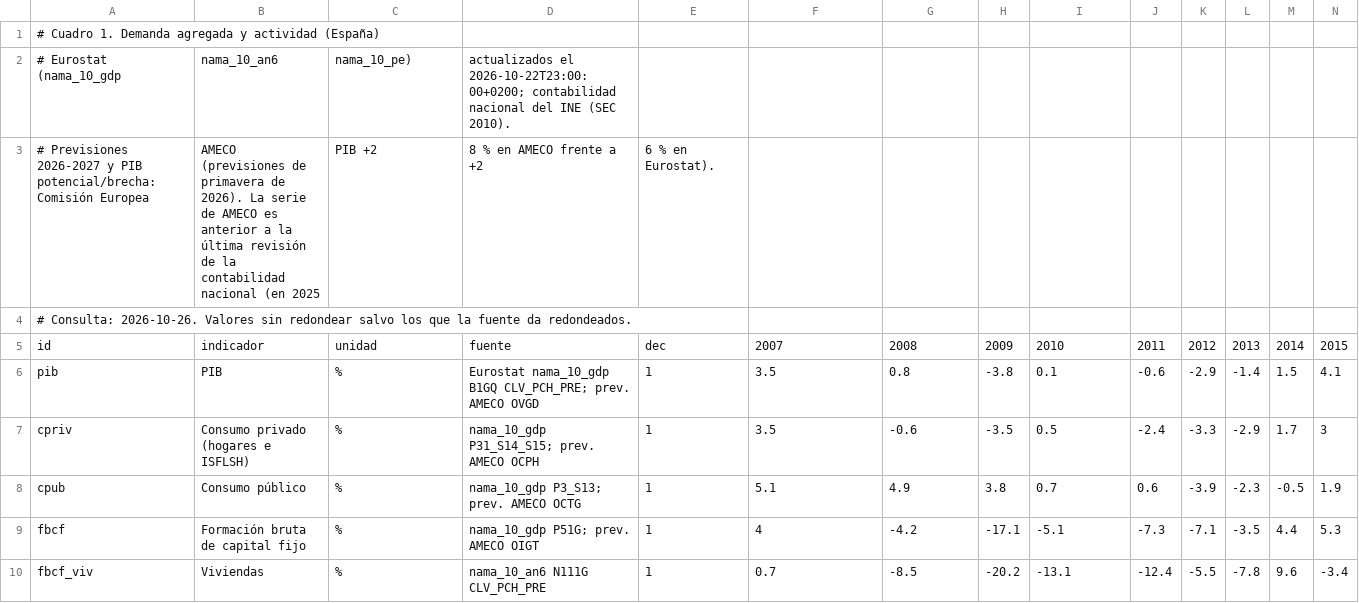
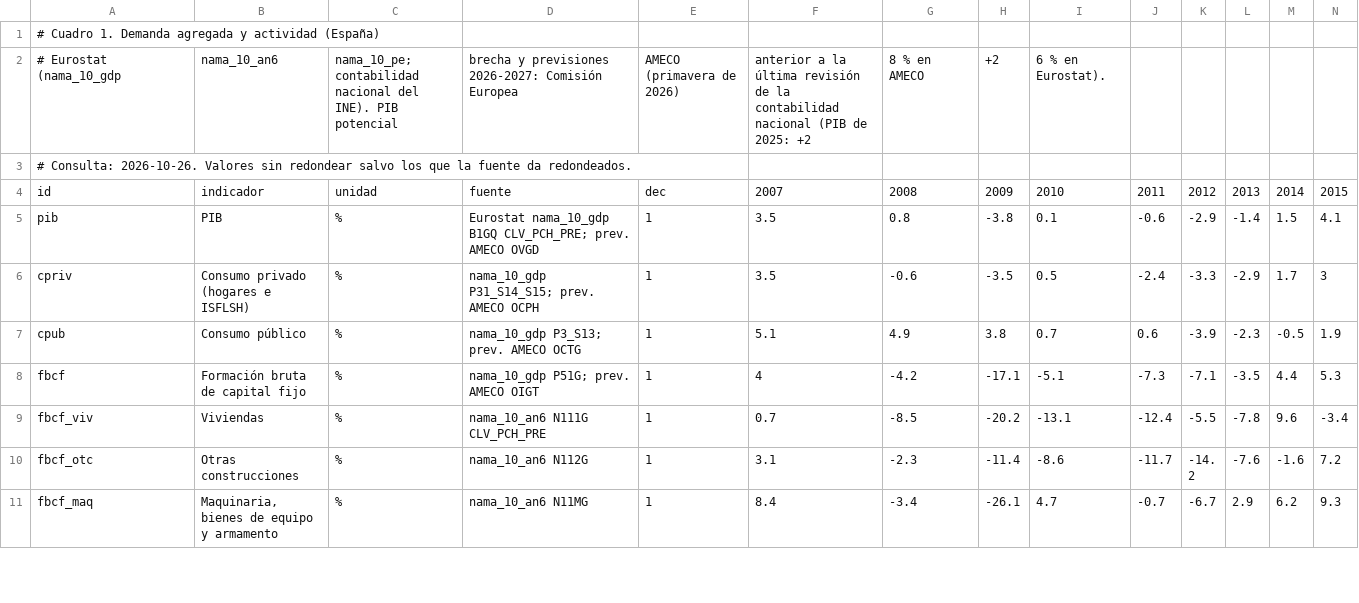
Before and after one commit to vgutierrezmarcos/victorgutierrezmarcos.github.io, a CSV file: oposicion/temario/fuentes/1D01/examen-espana/datos/cuadro1.csv, drawn as a sheet; only a part is shown; the shorter side is filled out with more unchanged rows; rows hold the shown columns only; the diff names each change by its address in the sheet, - before the commit and + after, or states it on an @@ line.

```diff
--- a/oposicion/temario/fuentes/1D01/examen-espana/datos/cuadro1.csv
+++ b/oposicion/temario/fuentes/1D01/examen-espana/datos/cuadro1.csv
-C2: nama_10_pe)
+C2: nama_10_pe; contabilidad nacional del INE). PIB potencial
-D2: actualizados el 2026-10-22T23:00:00+0200; contabilidad nacional del INE (SEC 2010).
+D2: brecha y previsiones 2026-2027: Comisión Europea
-E2: (empty)
+E2: AMECO (primavera de 2026)
-F2: (empty)
+F2: anterior a la última revisión de la contabilidad nacional (PIB de 2025: +2
-G2: (empty)
+G2: 8 % en AMECO
-H2: (empty)
+H2: +2
-I2: (empty)
+I2: 6 % en Eurostat).
-row 3: # Previsiones 2026-2027 y PIB potencial/brecha: Comisión Europea | AMECO (previsiones de primavera de 2026). La serie de AMECO es anterior a la última revisión de la contabilidad nacional (en 2025 | PIB +2 | 8 % en AMECO frente a +2 | 6 % en Eurostat).
```
Also changed, not shown: oposicion/temario/fuentes/1D01/examen-espana/datos/cuadro3.csv, oposicion/temario/fuentes/1D01/examen-espana/datos/cuadro4.csv, 48 other files.
